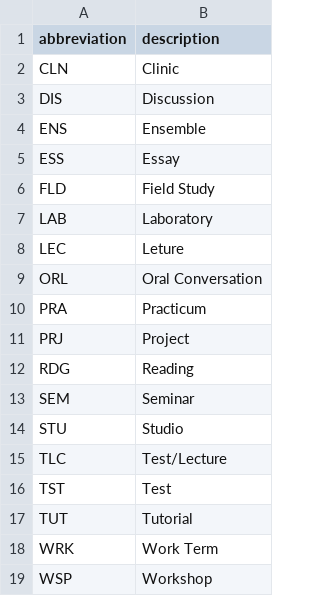
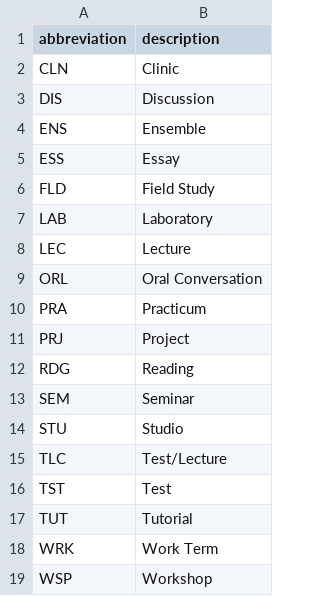
Before and after one commit to uWaterloo/Datasets, a CSV file: Quest/Instructions.csv, drawn as a sheet.

Commit message:
Updated typo uWaterloo/Datasets#23

```diff
--- a/Quest/Instructions.csv
+++ b/Quest/Instructions.csv
@@ -7,3 +7,3 @@ FLD, Field Study
 LAB, Laboratory
-LEC, Leture
+LEC, Lecture
 ORL, Oral Conversation
```
